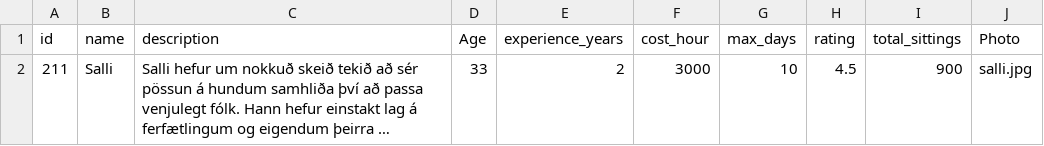
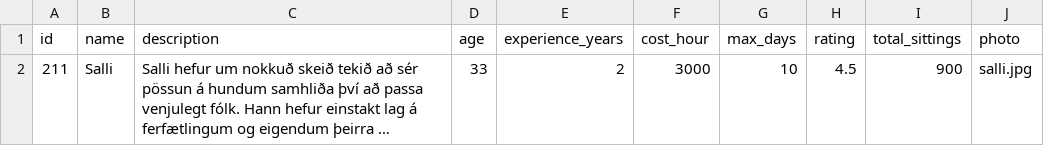
Before and after one commit to HRBodvarsson/lokaverkefni_hb, a CSV file: assets/profiles/sitter_211.csv, drawn as a sheet; long unchanged cells end in …; the diff names each change by its address in the sheet, - before the commit and + after, or states it on an @@ line.

```diff
--- a/assets/profiles/sitter_211.csv
+++ b/assets/profiles/sitter_211.csv
-D1: Age
+D1: age
-J1: Photo
+J1: photo
```
Also changed, not shown: assets/profiles/sitter_212.csv, assets/profiles/sitter_213.csv, 5 other files.
